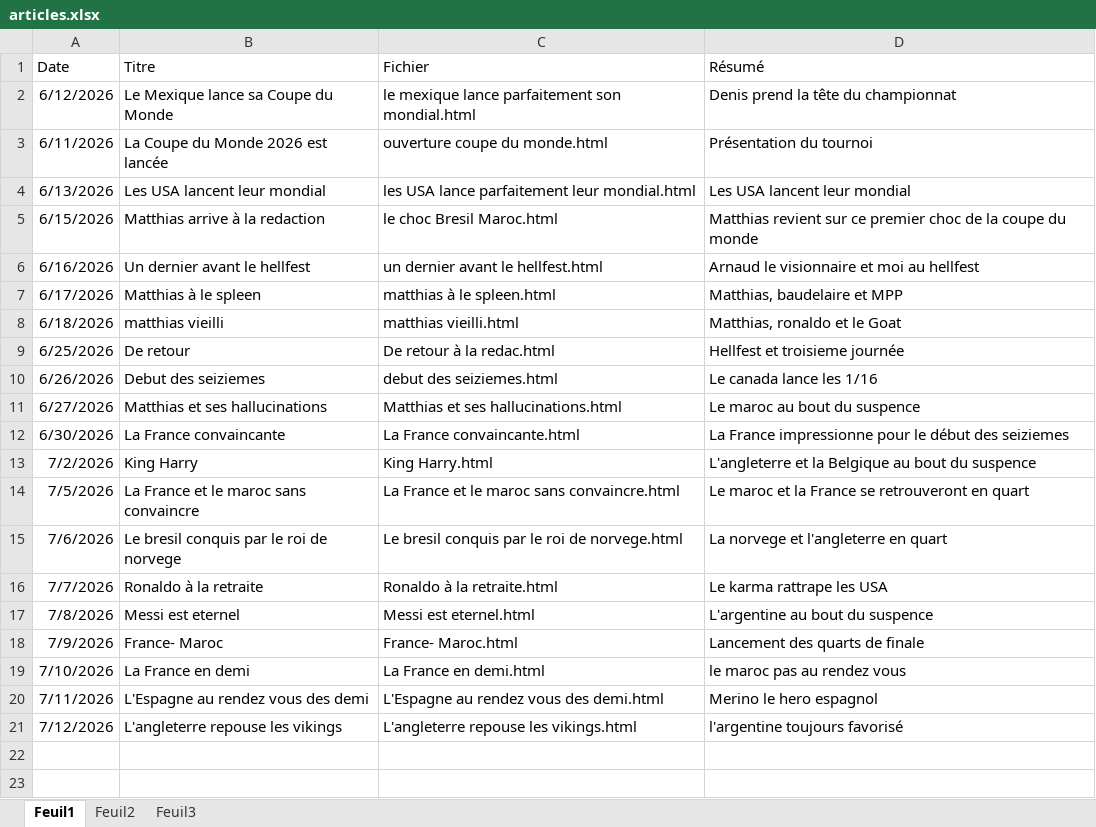
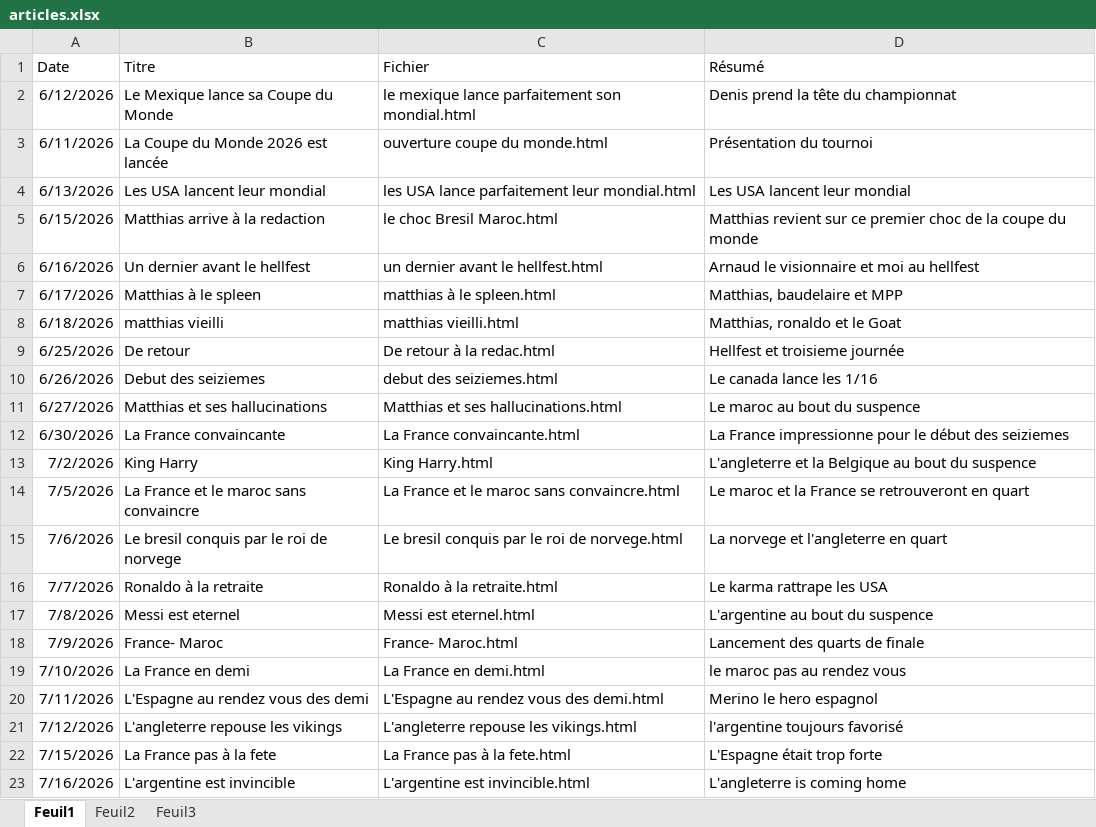
Before and after one commit to devilrock95/championnat-jja, an Excel workbook: articles.xlsx, sheet Feuil1, drawn as a sheet; values as stored, in another font and other column widths than the file's, no borders; the diff names each change by its address in the sheet, - before the commit and + after, or states it on an @@ line.

```diff
--- a/articles.xlsx (sheet Feuil1)
+++ b/articles.xlsx (sheet Feuil1)
+row 22: 7/15/2026 | La France pas à la fete | La France pas à la fete.html | L'Espagne était trop forte
+row 23: 7/16/2026 | L'argentine est invincible | L'argentine est invincible.html | L'angleterre is coming home
```
Also changed, not shown: chutes.xlsx, classement_individuel.xlsx, 8 other files.
